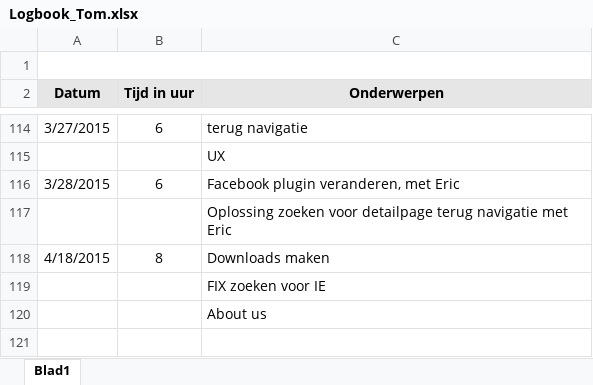
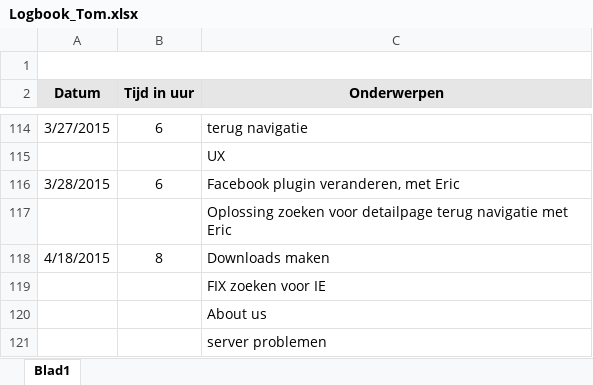
Before and after one commit to Biodiversity-Oman/ProjectOman, an Excel workbook: Doc/Logboeken/Logbook_Tom.xlsx, sheet Blad1, drawn as a sheet; only a part is shown, gaps mark what is left out; values as stored, in another font and other column widths than the file's, no borders; charts and pictures not drawn; the diff names each change by its address in the sheet, - before the commit and + after, or states it on an @@ line.

Commit message:
logbook

```diff
--- a/Doc/Logboeken/Logbook_Tom.xlsx (sheet Blad1)
+++ b/Doc/Logboeken/Logbook_Tom.xlsx (sheet Blad1)
+row 121:  |  | server problemen
```
